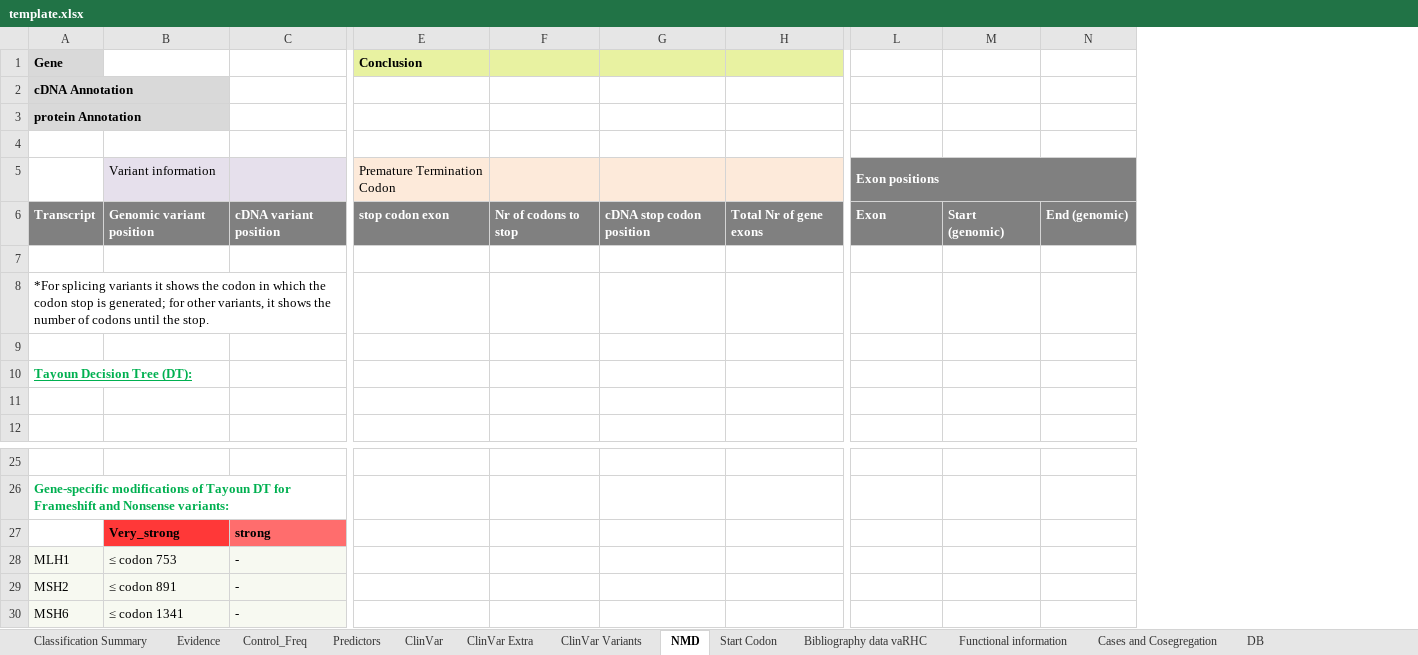
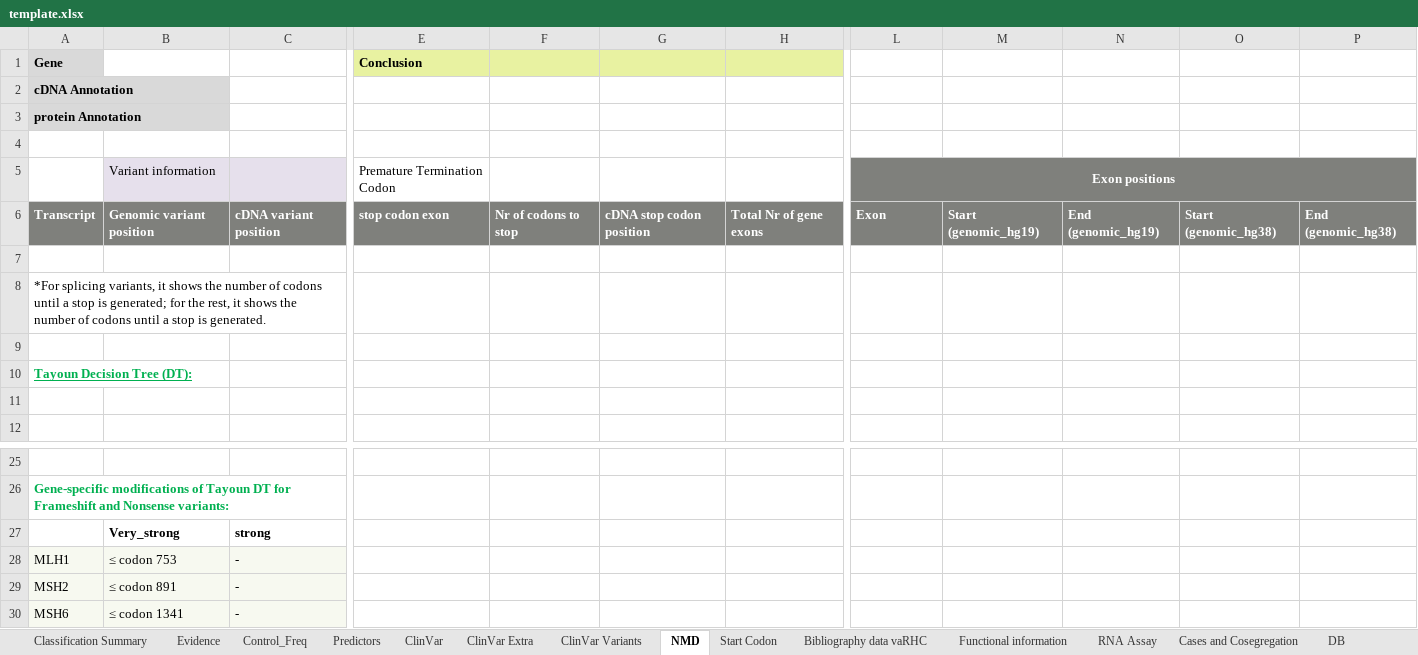
Before and after one commit to emunte/vaRHC, an Excel workbook: extdata/template.xlsx, sheet NMD, drawn as a sheet; only a part is shown, gaps mark what is left out; values as stored, in another font and other column widths than the file's, no borders; charts and pictures not drawn; removed rows and columns are numbered as before the commit, all else as after; the diff names each change by its address in the sheet, - before the commit and + after, or states it on an @@ line.

```diff
--- a/extdata/template.xlsx (sheet NMD)
+++ b/extdata/template.xlsx (sheet NMD)
+sheet tab: RNA Assay
-column M, row 6: Start (genomic)
-column N, row 6: End (genomic)
+column M, row 6: Start (genomic_hg19)
+column N, row 6: End (genomic_hg19)
+column O, row 6: Start (genomic_hg38)
+column P, row 6: End (genomic_hg38)
-E5:H5 fill: #FDEADA
+E5:H5 fill: none
-L5 alignment: left
+L5 alignment: center
-A8 (Gene): *For splicing variants it shows the codon in which the codon stop is generated; for other variants, it shows the number of codons until the stop.
+A8 (Gene): *For splicing variants, it shows the number of codons until a stop is generated; for the rest, it shows the number of codons until a stop is generated.
-B27 fill: #FF3838
+B27 fill: none
-C27 fill: #FF6D6D
+C27 fill: none
```
Also changed, not shown: sheet Functional information, sheet DB, sheet ClinVar Extra, sheet Evidence, sheet Control_Freq, sheet Bibliography data vaRHC, 3 more sheets, formulas that keep their value, charts or pictures.
